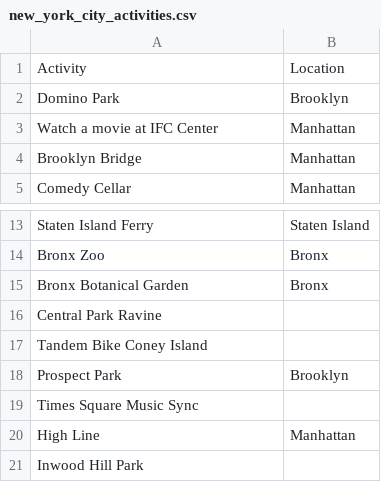
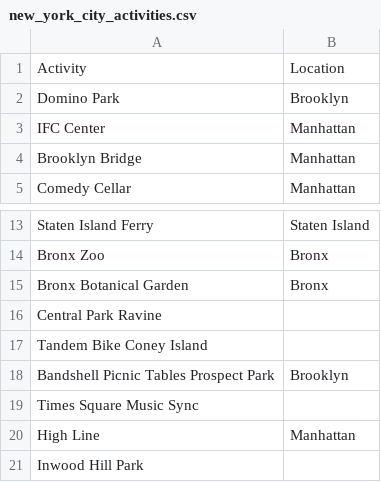
Before and after one commit to vibhavjagwani/nook, a CSV file: server/fiesta/new_york_city_activities.csv, drawn as a sheet; only a part is shown, gaps mark what is left out.

Commit message:
Update new_york_city_activities.csv

```diff
--- a/server/fiesta/new_york_city_activities.csv
+++ b/server/fiesta/new_york_city_activities.csv
@@ -2,3 +2,3 @@ Activity,Location,,,,,
 Domino Park,Brooklyn,,,,,
-Watch a movie at IFC Center,Manhattan,,,,,
+IFC Center,Manhattan,,,,,
 Brooklyn Bridge,Manhattan,,,,,
@@ -17,3 +17,3 @@ Central Park Ravine,,,,,,
 Tandem Bike Coney Island,,,,,,
-Prospect Park,Brooklyn,,,,,
+Bandshell Picnic Tables Prospect Park,Brooklyn,,,,,
 Times Square Music Sync,,,,,,
```
